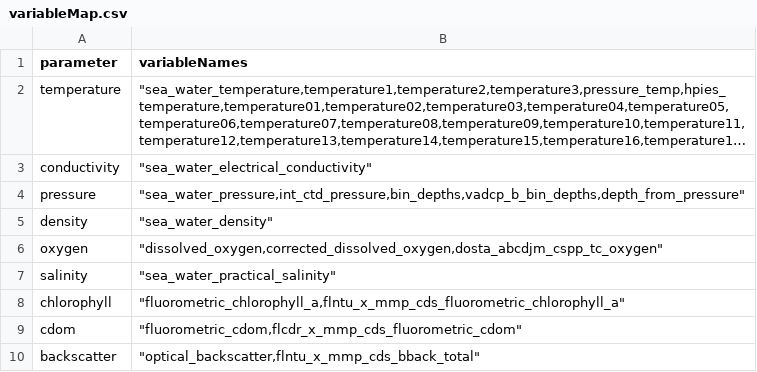
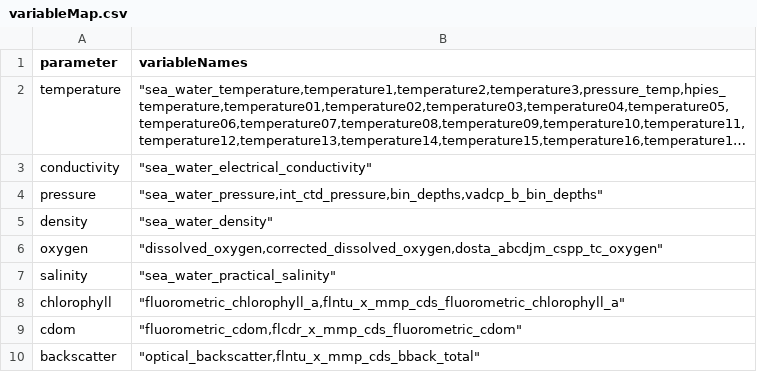
Before and after one commit to OOI-CabledArray/rca-data-tools, a CSV file: rca_data_tools/qaqc/params/variableMap.csv, drawn as a sheet; only a part is shown; long unchanged cells end in …; the diff names each change by its address in the sheet, - before the commit and + after, or states it on an @@ line.

```diff
--- a/rca_data_tools/qaqc/params/variableMap.csv
+++ b/rca_data_tools/qaqc/params/variableMap.csv
-B4 (variableNames): "sea_water_pressure,int_ctd_pressure,bin_depths,vadcp_b_bin_depths,depth_from_pressure"
+B4 (variableNames): "sea_water_pressure,int_ctd_pressure,bin_depths,vadcp_b_bin_depths"
```
Also changed, not shown: rca_data_tools/qaqc/params/sitesDictionary.csv.
